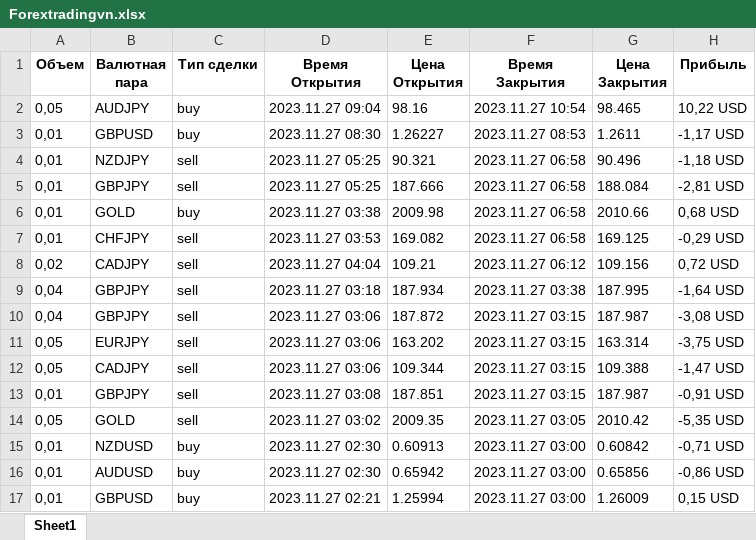
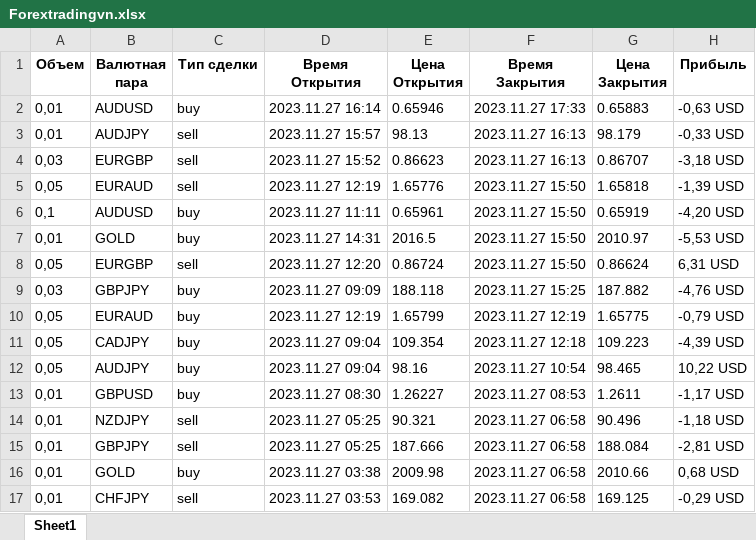
Before and after one commit to Pavzyr/sites_scraper, an Excel workbook: resources/БАЗА ДАННЫХ/litefinance/excel/Forextradingvn.xlsx, sheet Sheet1, drawn as a sheet; only a part is shown; the shorter side is filled out with more unchanged rows; values as stored, in another font and other column widths than the file's, no borders; the diff names each change by its address in the sheet, - before the commit and + after, or states it on an @@ line.

```diff
--- a/resources/БАЗА ДАННЫХ/litefinance/excel/Forextradingvn.xlsx (sheet Sheet1)
+++ b/resources/БАЗА ДАННЫХ/litefinance/excel/Forextradingvn.xlsx (sheet Sheet1)
+row 2: 0,01 | AUDUSD | buy | 2023.11.27 16:14 | 0.65946 | 2023.11.27 17:33 | 0.65883 | -0,63 USD
+row 3: 0,01 | AUDJPY | sell | 2023.11.27 15:57 | 98.13 | 2023.11.27 16:13 | 98.179 | -0,33 USD
+row 4: 0,03 | EURGBP | sell | 2023.11.27 15:52 | 0.86623 | 2023.11.27 16:13 | 0.86707 | -3,18 USD
+row 5: 0,05 | EURAUD | sell | 2023.11.27 12:19 | 1.65776 | 2023.11.27 15:50 | 1.65818 | -1,39 USD
+row 6: 0,1 | AUDUSD | buy | 2023.11.27 11:11 | 0.65961 | 2023.11.27 15:50 | 0.65919 | -4,20 USD
+row 7: 0,01 | GOLD | buy | 2023.11.27 14:31 | 2016.5 | 2023.11.27 15:50 | 2010.97 | -5,53 USD
+row 8: 0,05 | EURGBP | sell | 2023.11.27 12:20 | 0.86724 | 2023.11.27 15:50 | 0.86624 | 6,31 USD
+row 9: 0,03 | GBPJPY | buy | 2023.11.27 09:09 | 188.118 | 2023.11.27 15:25 | 187.882 | -4,76 USD
+row 10: 0,05 | EURAUD | buy | 2023.11.27 12:19 | 1.65799 | 2023.11.27 12:19 | 1.65775 | -0,79 USD
+row 11: 0,05 | CADJPY | buy | 2023.11.27 09:04 | 109.354 | 2023.11.27 12:18 | 109.223 | -4,39 USD
```
Also changed, not shown: resources/БАЗА ДАННЫХ/litefinance hrefs.xlsx, resources/БАЗА ДАННЫХ/litefinance/excel/BelieveToMI.xlsx, 53 other files.
